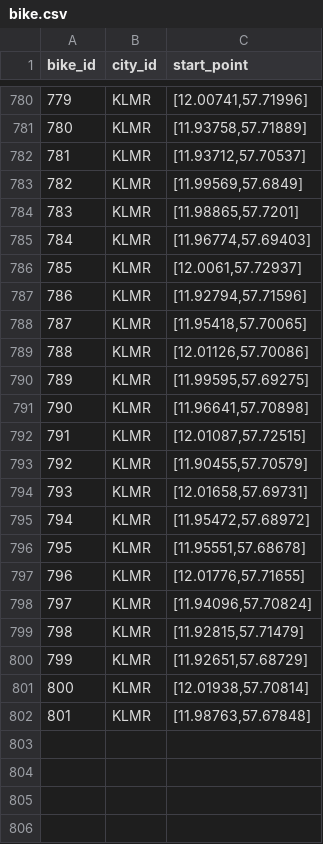
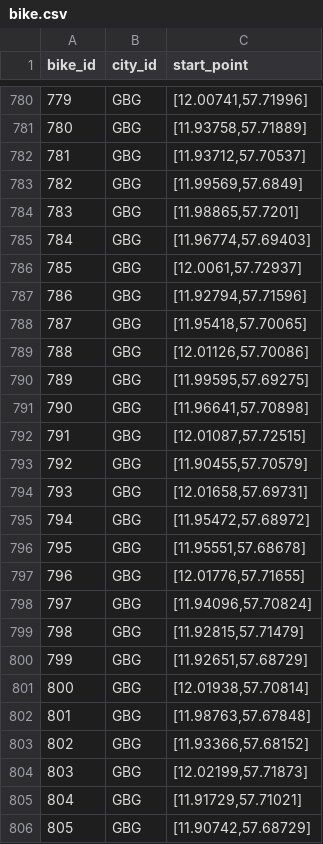
Before and after one commit to JuliaLind/vteam-server, a CSV file: mariadb/csv/bike.csv, drawn as a sheet; only a part is shown, gaps mark what is left out; the diff covers the shown part only.

Commit message:
corrected id and name of city, added some more bikes

```diff
--- a/mariadb/csv/bike.csv
+++ b/mariadb/csv/bike.csv
@@ -780,23 +780,27 @@
-"779","KLMR","[12.00741,57.71996]"
-"780","KLMR","[11.93758,57.71889]"
-"781","KLMR","[11.93712,57.70537]"
-"782","KLMR","[11.99569,57.6849]"
-"783","KLMR","[11.98865,57.7201]"
-"784","KLMR","[11.96774,57.69403]"
-"785","KLMR","[12.0061,57.72937]"
-"786","KLMR","[11.92794,57.71596]"
-"787","KLMR","[11.95418,57.70065]"
-"788","KLMR","[12.01126,57.70086]"
-"789","KLMR","[11.99595,57.69275]"
-"790","KLMR","[11.96641,57.70898]"
-"791","KLMR","[12.01087,57.72515]"
-"792","KLMR","[11.90455,57.70579]"
-"793","KLMR","[12.01658,57.69731]"
-"794","KLMR","[11.95472,57.68972]"
-"795","KLMR","[11.95551,57.68678]"
-"796","KLMR","[12.01776,57.71655]"
-"797","KLMR","[11.94096,57.70824]"
-"798","KLMR","[11.92815,57.71479]"
-"799","KLMR","[11.92651,57.68729]"
-"800","KLMR","[12.01938,57.70814]"
-"801","KLMR","[11.98763,57.67848]"
+"779","GBG","[12.00741,57.71996]"
+"780","GBG","[11.93758,57.71889]"
+"781","GBG","[11.93712,57.70537]"
+"782","GBG","[11.99569,57.6849]"
+"783","GBG","[11.98865,57.7201]"
+"784","GBG","[11.96774,57.69403]"
+"785","GBG","[12.0061,57.72937]"
+"786","GBG","[11.92794,57.71596]"
+"787","GBG","[11.95418,57.70065]"
+"788","GBG","[12.01126,57.70086]"
+"789","GBG","[11.99595,57.69275]"
+"790","GBG","[11.96641,57.70898]"
+"791","GBG","[12.01087,57.72515]"
+"792","GBG","[11.90455,57.70579]"
+"793","GBG","[12.01658,57.69731]"
+"794","GBG","[11.95472,57.68972]"
+"795","GBG","[11.95551,57.68678]"
+"796","GBG","[12.01776,57.71655]"
+"797","GBG","[11.94096,57.70824]"
+"798","GBG","[11.92815,57.71479]"
+"799","GBG","[11.92651,57.68729]"
+"800","GBG","[12.01938,57.70814]"
+"801","GBG","[11.98763,57.67848]"
+"802","GBG","[11.93366,57.68152]"
+"803","GBG","[12.02199,57.71873]"
+"804","GBG","[11.91729,57.71021]"
+"805","GBG","[11.90742,57.68729]"
```
Also changed, not shown: 46 added rows and 27 edited cells elsewhere in this file, mariadb/csv/city.csv, mariadb/csv/zone_loc.csv.
